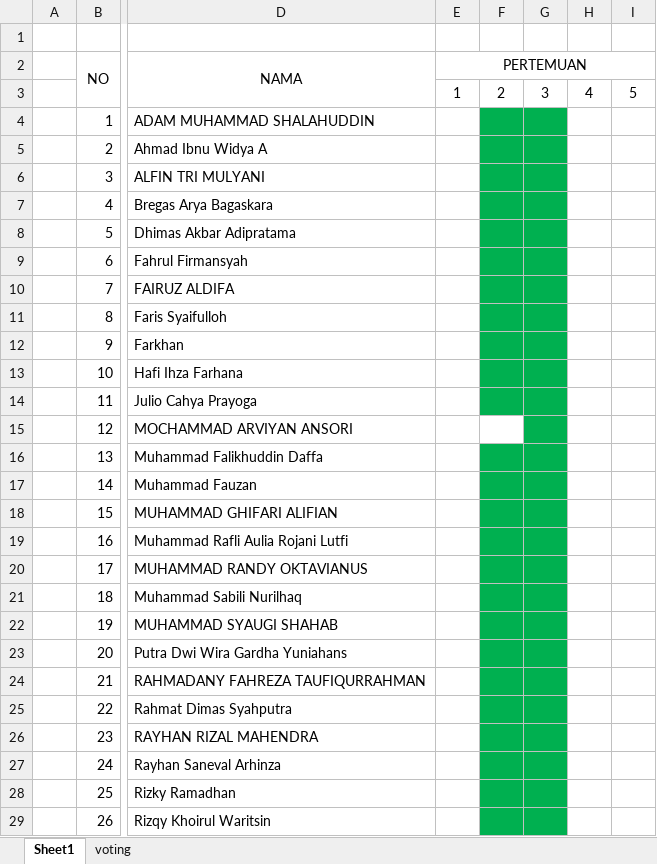
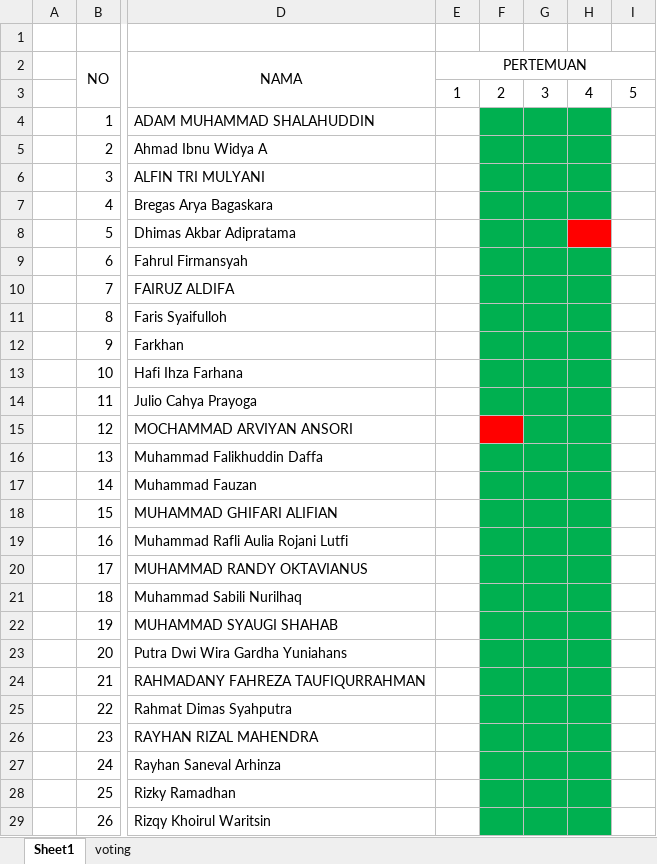
Before and after one commit to farhanalmoza/semester4, an Excel workbook: PEMWEB/Absensi/absensi.xlsx, sheet Sheet1, drawn as a sheet; only a part is shown, gaps mark what is left out; values as stored, in another font and other column widths than the file's, no borders; the diff covers the shown part only; the diff names each change by its address in the sheet, - before the commit and + after, or states it on an @@ line.

```diff
--- a/PEMWEB/Absensi/absensi.xlsx (sheet Sheet1)
+++ b/PEMWEB/Absensi/absensi.xlsx (sheet Sheet1)
-H4:H7 fill: none
+H4:H7 fill: #00B050
-H8 fill: none
+H8 fill: #FF0000
-H9:H29 fill: none
+H9:H29 fill: #00B050
-F15 fill: none
+F15 fill: #FF0000
```
Also changed, not shown: cell formats elsewhere in this sheet, sheet voting, 15 other files.
